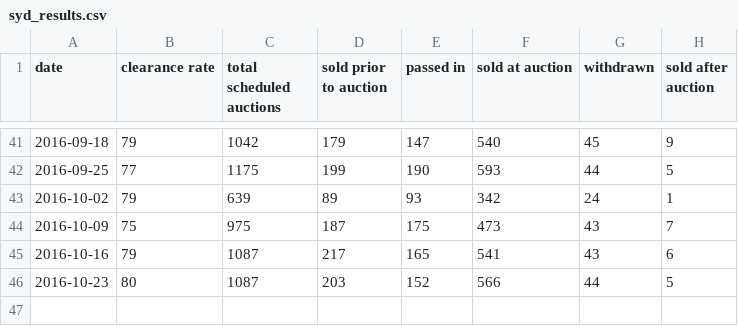
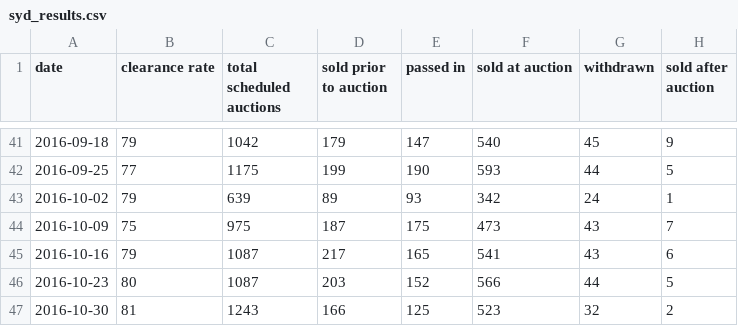
Before and after one commit to cameronmendoza/syd_auction_results, a CSV file: syd_results.csv, drawn as a sheet; only a part is shown, gaps mark what is left out.

Commit message:
Update results 29102016.

```diff
--- a/syd_results.csv
+++ b/syd_results.csv
@@ -46 +46,2 @@ date,clearance rate,total scheduled auctions,sold prior to auction,passed in,sol
 2016-10-23,80,1087,203,152,566,44,5
+2016-10-30,81,1243,166,125,523,32,2
```
Also changed, not shown: 1 other file.
